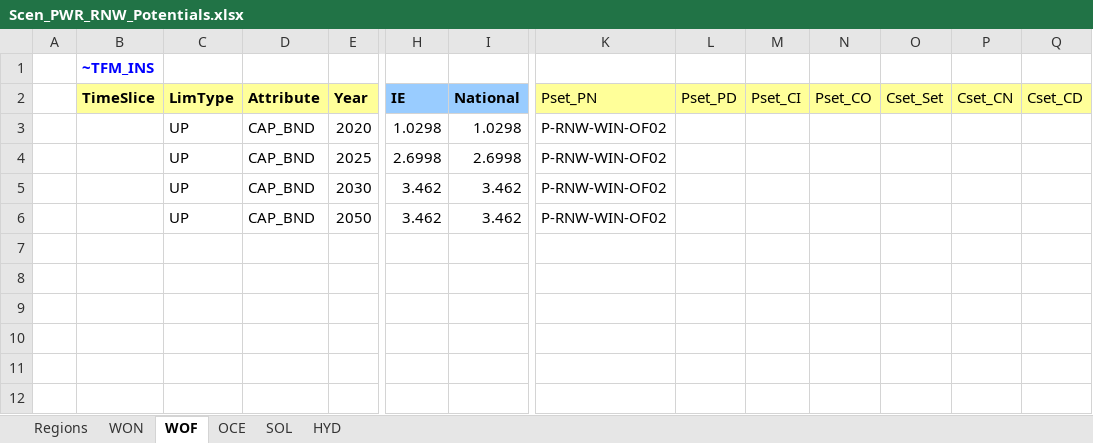
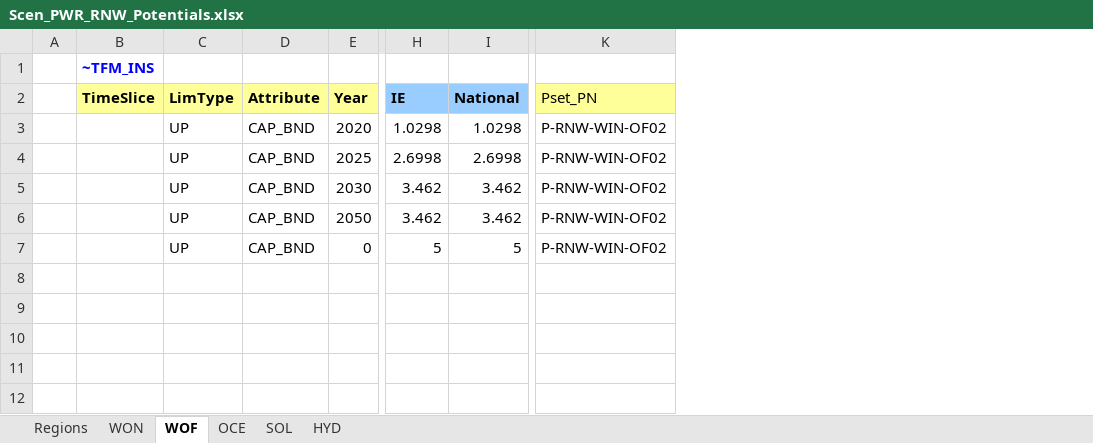
Before and after one commit to MaREI-EPMG/TIM-archived, an Excel workbook: SuppXLS/Scen_PWR_RNW_Potentials.xlsx, sheet WOF, drawn as a sheet; only a part is shown, gaps mark what is left out; values as stored, in another font and other column widths than the file's, no borders; the diff names each change by its address in the sheet, - before the commit and + after, or states it on an @@ line.

```diff
--- a/SuppXLS/Scen_PWR_RNW_Potentials.xlsx (sheet WOF)
+++ b/SuppXLS/Scen_PWR_RNW_Potentials.xlsx (sheet WOF)
-column L (Pset_PD), empty
-column M (Pset_CI), empty
-column N (Pset_CO), empty
-column O (Cset_Set), empty
-column P (Cset_CN), empty
-column Q (Cset_CD), empty
-C7 (LimType): (empty)
+C7 (LimType): UP
-D7 (Attribute): (empty)
+D7 (Attribute): CAP_BND
-E7 (Year): (empty)
+E7 (Year): 0
-H7 (IE): (empty)
+H7 (IE): 5
-I7 (National): (empty)
+I7 (National): 5
-K7 (Pset_PN): (empty)
+K7 (Pset_PN): P-RNW-WIN-OF02
```
Also changed, not shown: sheet WON, sheet OCE, sheet SOL, sheet HYD, formulas that keep their value, charts or pictures.
